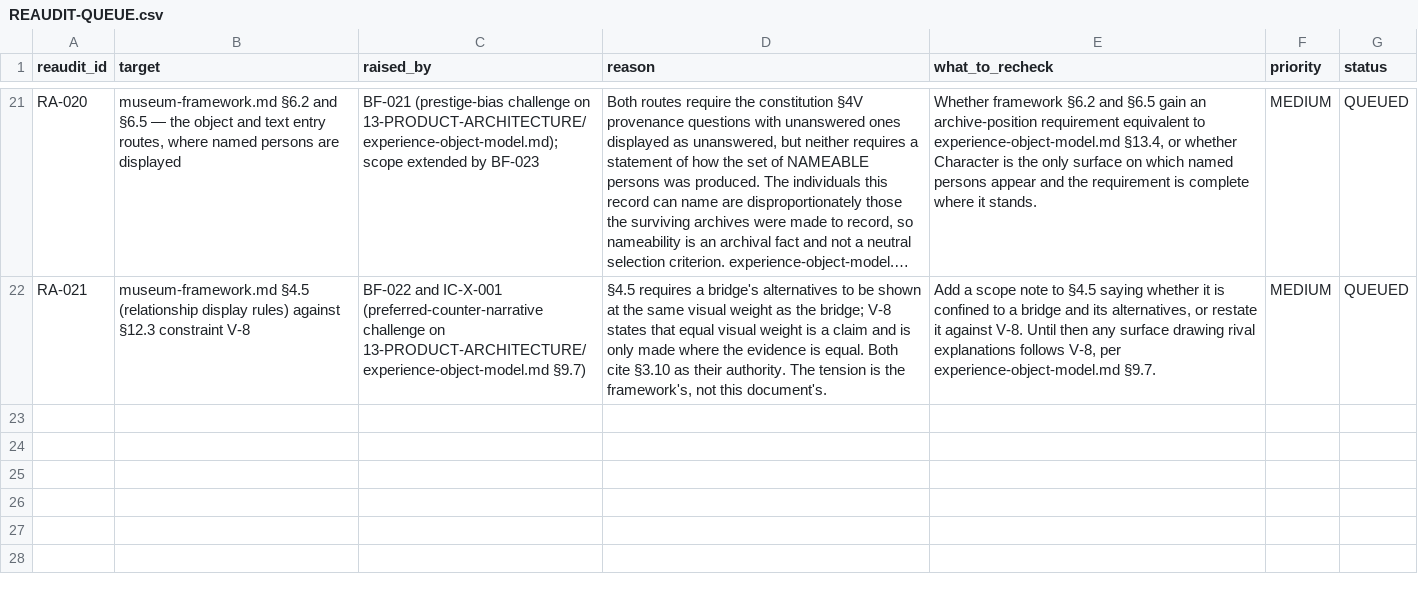
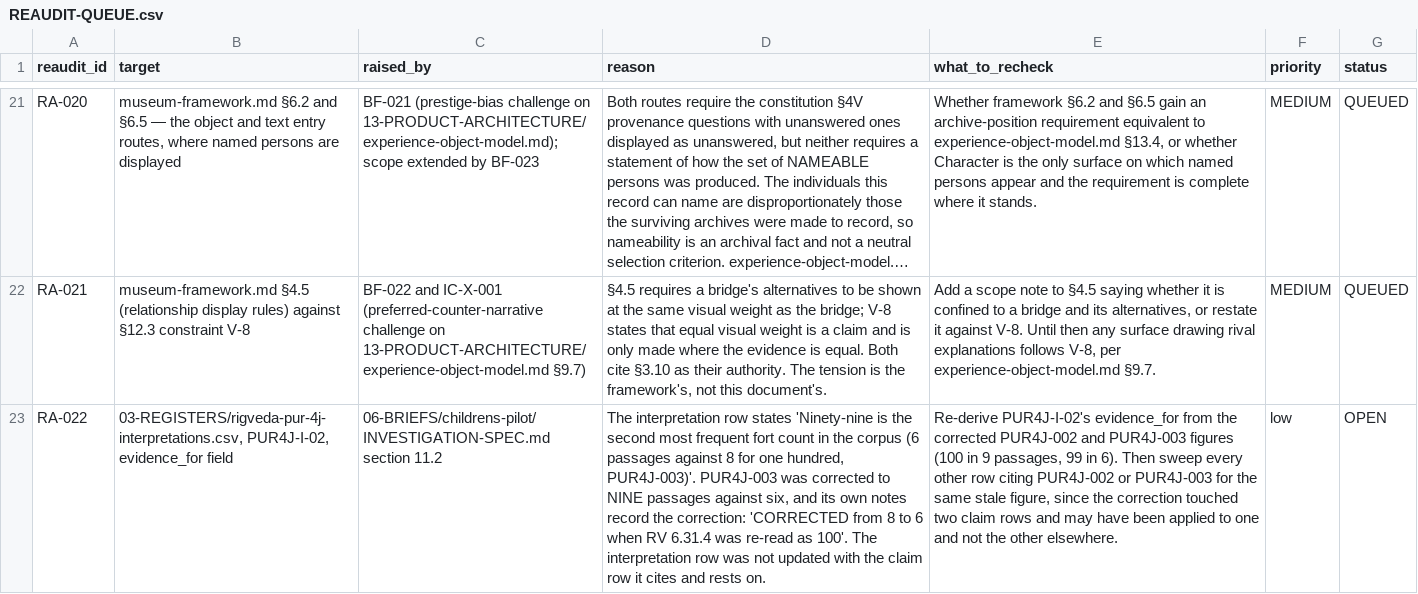
Before and after one commit to melakeela/research, a CSV file: 04-AUDITS/REAUDIT-QUEUE.csv, drawn as a sheet; only a part is shown, gaps mark what is left out; long unchanged cells end in …; the diff names each change by its address in the sheet, - before the commit and + after, or states it on an @@ line.

```diff
--- a/04-AUDITS/REAUDIT-QUEUE.csv
+++ b/04-AUDITS/REAUDIT-QUEUE.csv
+row 23: RA-022 | 03-REGISTERS/rigveda-pur-4j-interpretations.csv, PUR4J-I-02, evidence_for field | 06-BRIEFS/childrens-pilot/INVESTIGATION-SPEC.md section 11.2 | The interpretation row states 'Ninety-nine is the second most frequent fort count in the corpus (6 passages against 8 for one hundred, PUR4J-003)'. PUR4J-003 was corrected to NINE passages against six, and its own notes record the correction: 'CORRECTED from 8 to 6 when RV 6.31.4 was re-read as 100'. The interpretation row was not updated with the claim row it cites and rests on. | Re-derive PUR4J-I-02's evidence_for from the corrected PUR4J-002 and PUR4J-003 figures (100 in 9 passages, 99 in 6). Then sweep every other row citing PUR4J-002 or PUR4J-003 for the same stale figure, since the correction touched two claim rows and may have been applied to one and not the other elsewhere. | low | OPEN
```
Also changed, not shown: 09-DECISIONS/OWNER-DECISIONS.csv, 8 other files.
